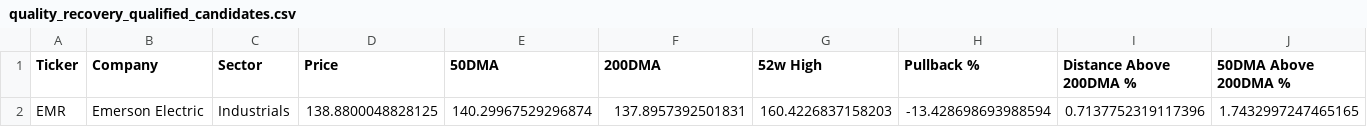
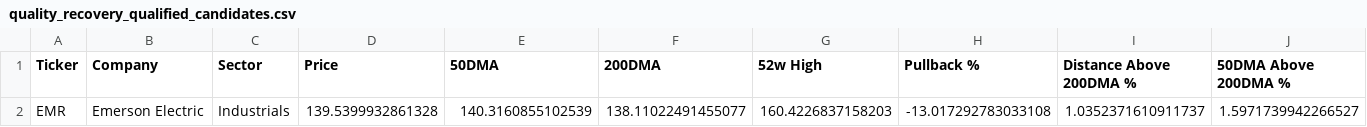
Before and after one commit to vurnumg/quality-recovery, a CSV file: quality_recovery_qualified_candidates.csv, drawn as a sheet; only a part is shown; the diff names each change by its address in the sheet, - before the commit and + after, or states it on an @@ line.

```diff
--- a/quality_recovery_qualified_candidates.csv
+++ b/quality_recovery_qualified_candidates.csv
-D2 (Price): 138.8800048828125
+D2 (Price): 139.5399932861328
-E2 (50DMA): 140.29967529296874
+E2 (50DMA): 140.3160855102539
-F2 (200DMA): 137.8957392501831
+F2 (200DMA): 138.11022491455077
-H2 (Pullback %): -13.428698693988594
+H2 (Pullback %): -13.017292783033108
-I2 (Distance Above 200DMA %): 0.7137752319117396
+I2 (Distance Above 200DMA %): 1.0352371610911737
-J2 (50DMA Above 200DMA %): 1.7432997247465165
+J2 (50DMA Above 200DMA %): 1.5971739942266527
```
Also changed, not shown: quality_recovery_full_universe_scan.csv, quality_recovery_position_review.csv, 1 other file.
